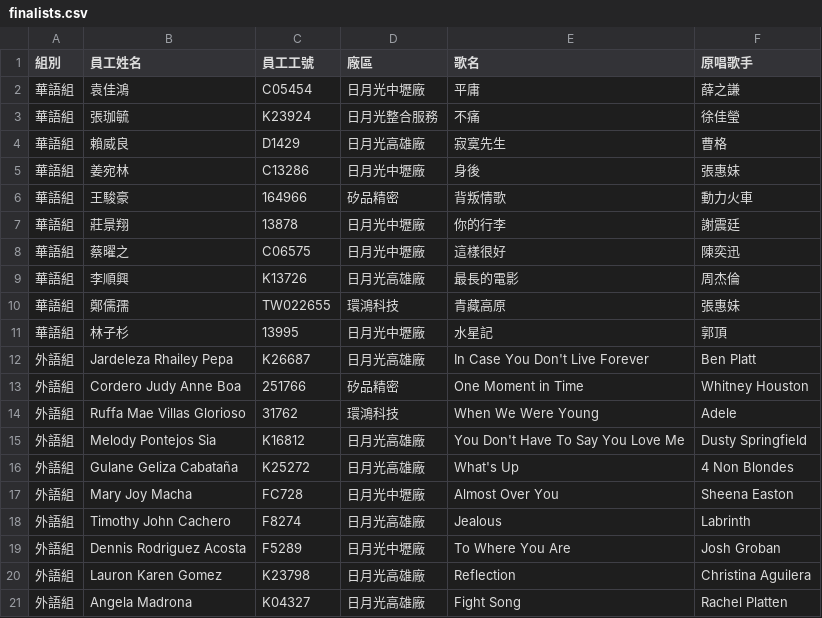
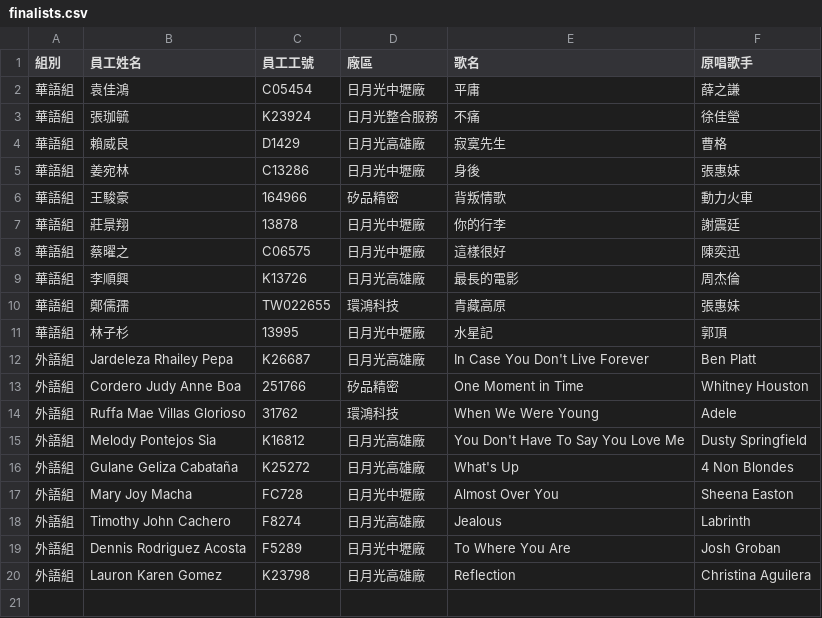
Before and after one commit to DanielYi-Github/2026_ASE_Voice, a CSV file: finalists.csv, drawn as a sheet; the diff names each change by its address in the sheet, - before the commit and + after, or states it on an @@ line.

```diff
--- a/finalists.csv
+++ b/finalists.csv
-row 21: 外語組 | Angela Madrona | K04327 | 日月光高雄廠 | Fight Song | Rachel Platten
```
Also changed, not shown: 5 other files.
